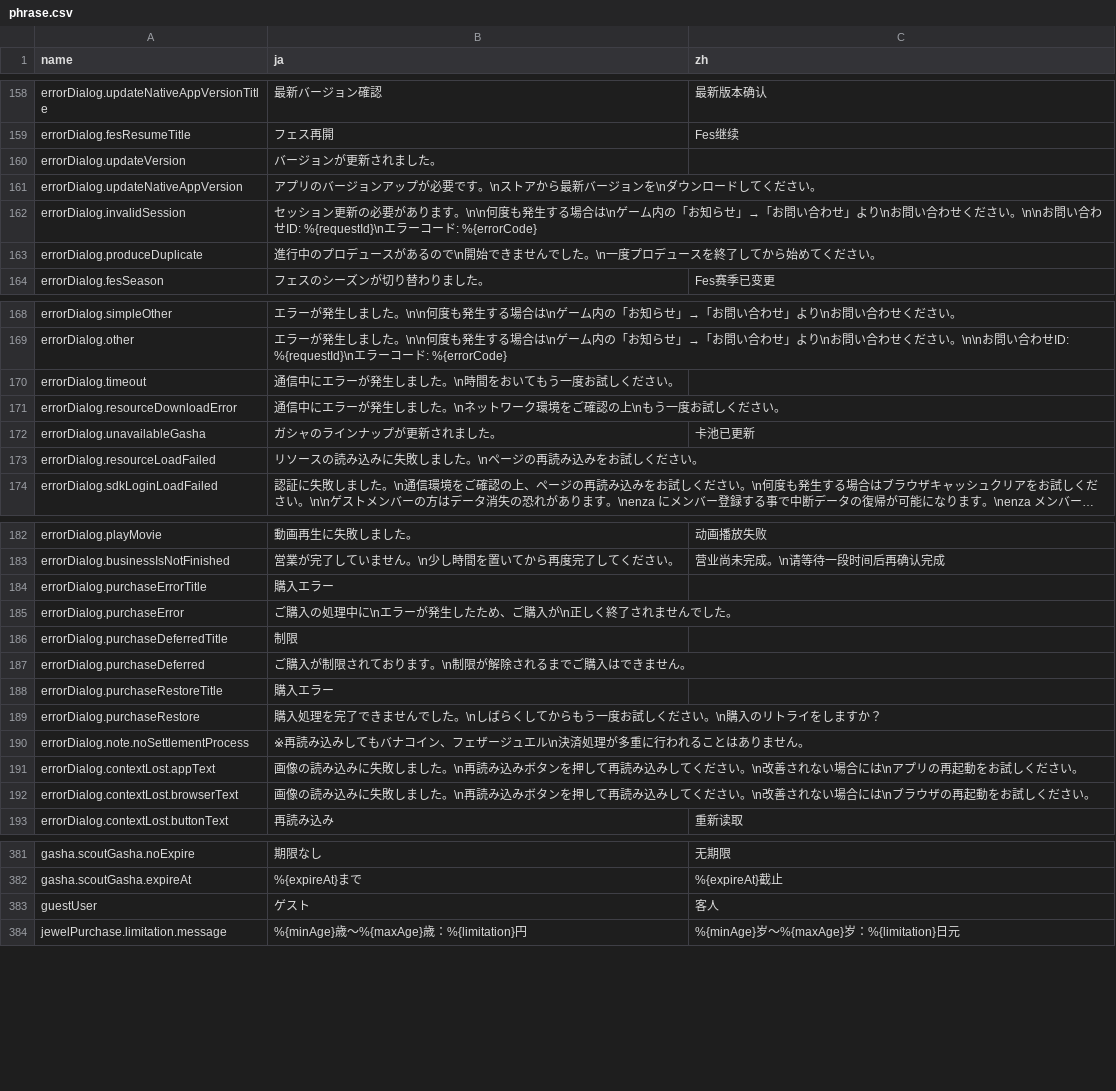
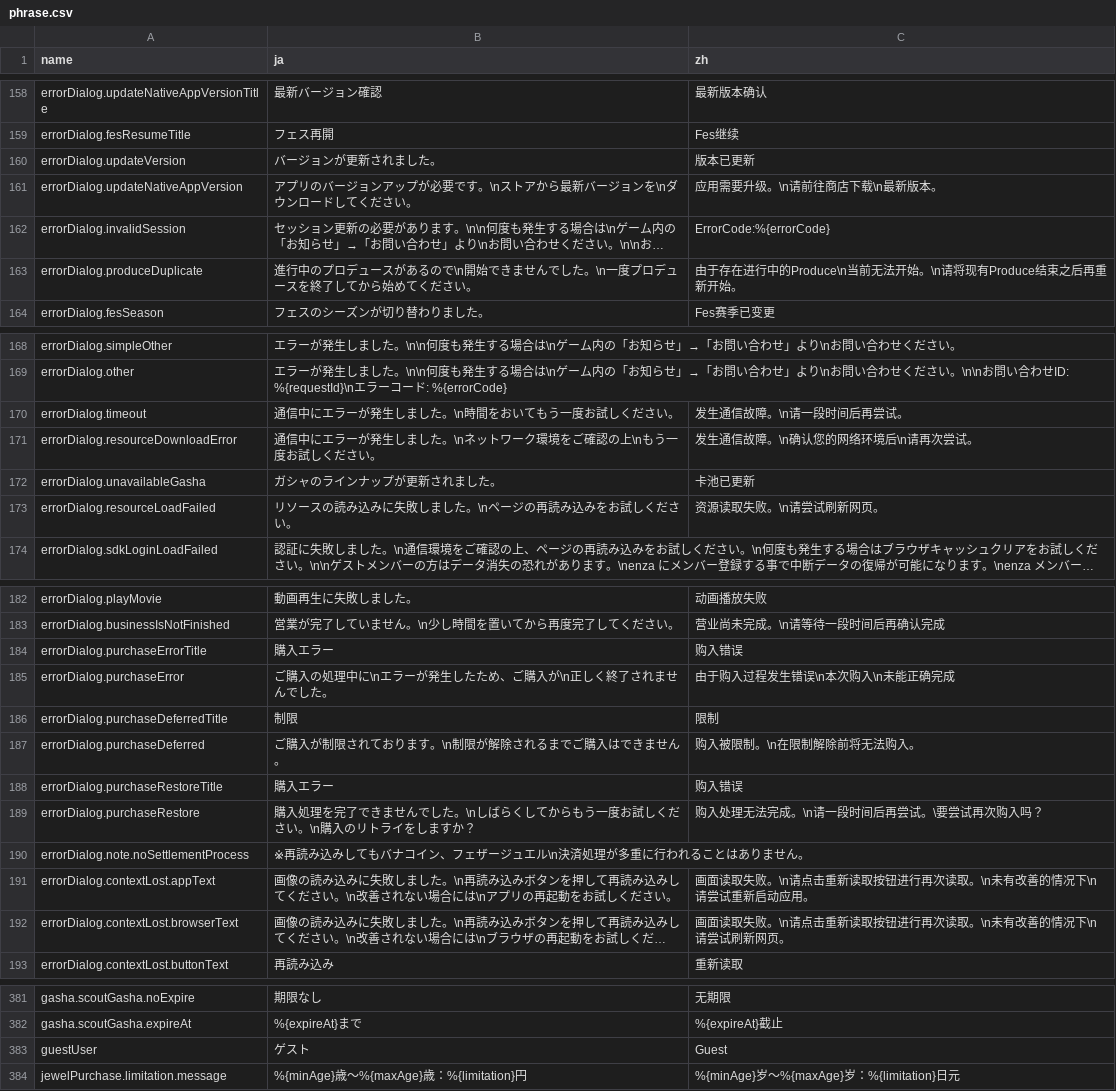
Before and after one commit to lzgzhyf/ShinyColors, a CSV file: data/phrase.csv, drawn as a sheet; only a part is shown, gaps mark what is left out; long unchanged cells end in …; the diff covers the shown part only; the diff names each change by its address in the sheet, - before the commit and + after, or states it on an @@ line.

```diff
--- a/data/phrase.csv
+++ b/data/phrase.csv
-C160 (zh): (empty)
+C160 (zh): 版本已更新
-C161 (zh): (empty)
+C161 (zh): 应用需要升级。\n请前往商店下载\n最新版本。
-C162 (zh): (empty)
+C162 (zh): ErrorCode:%{errorCode}
-C163 (zh): (empty)
+C163 (zh): 由于存在进行中的Produce\n当前无法开始。\n请将现有Produce结束之后再重新开始。
-C170 (zh): (empty)
+C170 (zh): 发生通信故障。\n请一段时间后再尝试。
-C171 (zh): (empty)
+C171 (zh): 发生通信故障。\n确认您的网络环境后\n请再次尝试。
-C173 (zh): (empty)
+C173 (zh): 资源读取失败。\n请尝试刷新网页。
-C184 (zh): (empty)
+C184 (zh): 购入错误
-C185 (zh): (empty)
+C185 (zh): 由于购入过程发生错误\n本次购入\n未能正确完成
-C186 (zh): (empty)
+C186 (zh): 限制
-C187 (zh): (empty)
+C187 (zh): 购入被限制。\n在限制解除前将无法购入。
-C188 (zh): (empty)
+C188 (zh): 购入错误
-C189 (zh): (empty)
+C189 (zh): 购入处理无法完成。\n请一段时间后再尝试。\要尝试再次购入吗？
-C191 (zh): (empty)
+C191 (zh): 画面读取失败。\n请点击重新读取按钮进行再次读取。\n未有改善的情况下\n请尝试重新启动应用。
-C192 (zh): (empty)
+C192 (zh): 画面读取失败。\n请点击重新读取按钮进行再次读取。\n未有改善的情况下\n请尝试刷新网页。
-C383 (zh): 客人
+C383 (zh): Guest
```
Also changed, not shown: 8 edited cells elsewhere in this file, 1 other file.
